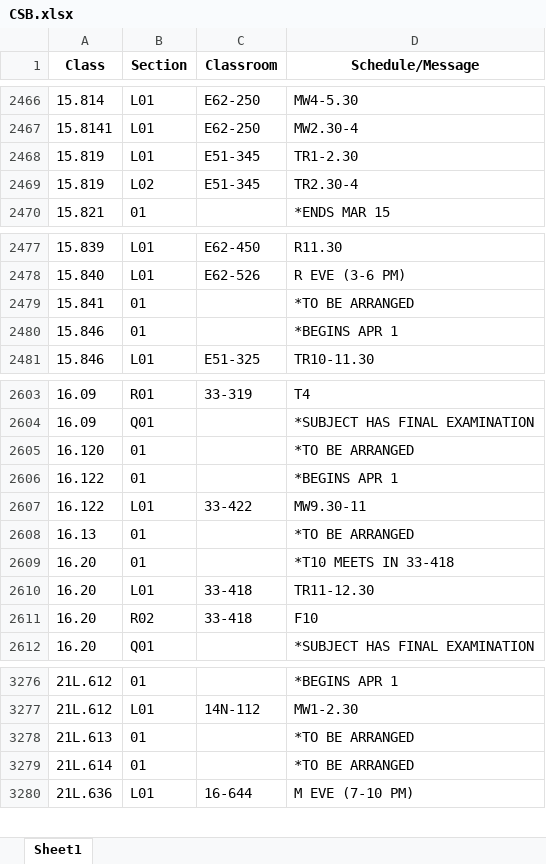
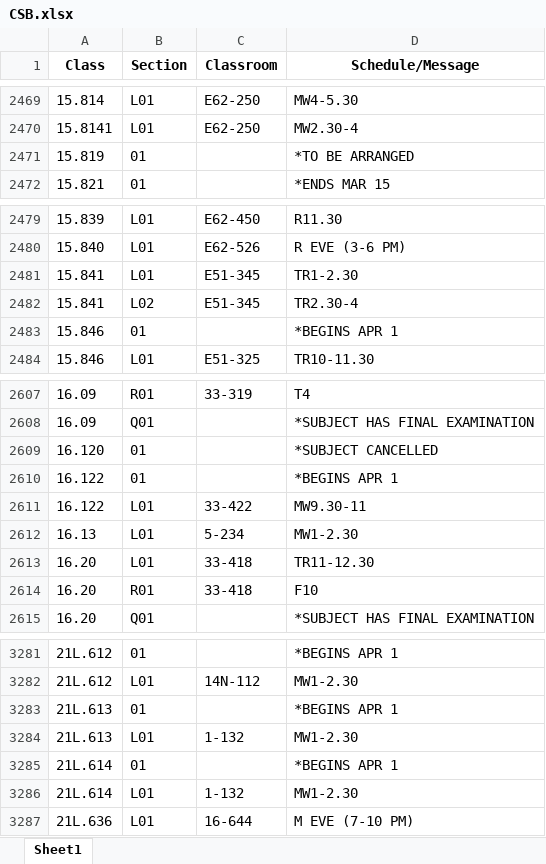
Before and after one commit to edfan/firehose, an Excel workbook: new_scripts/CSB.xlsx, sheet Sheet1, drawn as a sheet; only a part is shown, gaps mark what is left out; values as stored, in another font and other column widths than the file's, no borders; removed rows and columns are numbered as before the commit, all else as after; the diff covers the shown part only; the diff names each change by its address in the sheet, - before the commit and + after, or states it on an @@ line.

```diff
--- a/new_scripts/CSB.xlsx (sheet Sheet1)
+++ b/new_scripts/CSB.xlsx (sheet Sheet1)
-B2471 (Section): L01
+B2471 (Section): 01
-C2471 (Classroom): E51-345
+C2471 (Classroom): (empty)
-D2471 (Schedule/Message): TR1-2.30
+D2471 (Schedule/Message): *TO BE ARRANGED
-row 2469: 15.819 | L02 | E51-345 | TR2.30-4
-B2481 (Section): 01
+B2481 (Section): L01
-C2481 (Classroom): (empty)
+C2481 (Classroom): E51-345
-D2481 (Schedule/Message): *TO BE ARRANGED
+D2481 (Schedule/Message): TR1-2.30
+row 2482: 15.841 | L02 | E51-345 | TR2.30-4
-D2609 (Schedule/Message): *TO BE ARRANGED
+D2609 (Schedule/Message): *SUBJECT CANCELLED
-B2612 (Section): 01
+B2612 (Section): L01
-C2612 (Classroom): (empty)
+C2612 (Classroom): 5-234
-D2612 (Schedule/Message): *TO BE ARRANGED
+D2612 (Schedule/Message): MW1-2.30
-row 2609: 16.20 | 01 |  | *T10 MEETS IN 33-418
-B2614 (Section): R02
+B2614 (Section): R01
-D3283 (Schedule/Message): *TO BE ARRANGED
+D3283 (Schedule/Message): *BEGINS APR 1
+row 3284: 21L.613 | L01 | 1-132 | MW1-2.30
-D3285 (Schedule/Message): *TO BE ARRANGED
+D3285 (Schedule/Message): *BEGINS APR 1
+row 3286: 21L.614 | L01 | 1-132 | MW1-2.30
```
Also changed, not shown: 8 added rows, 1 removed row and 51 edited cells elsewhere in this sheet, 7 other files.
